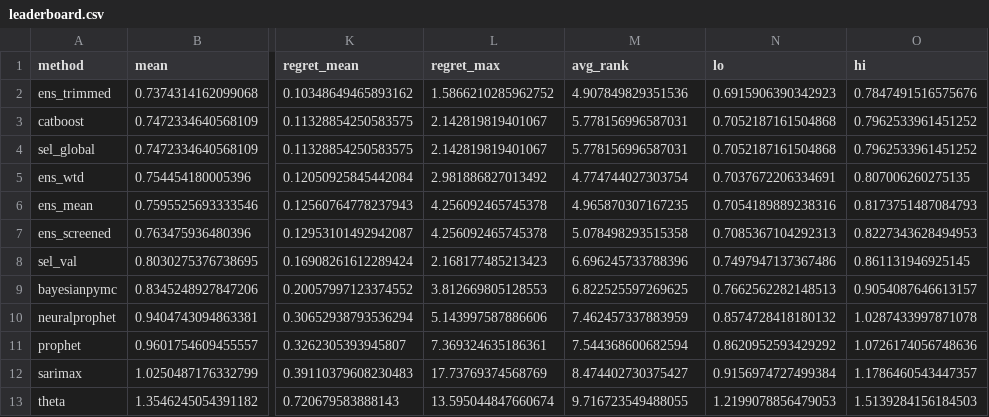
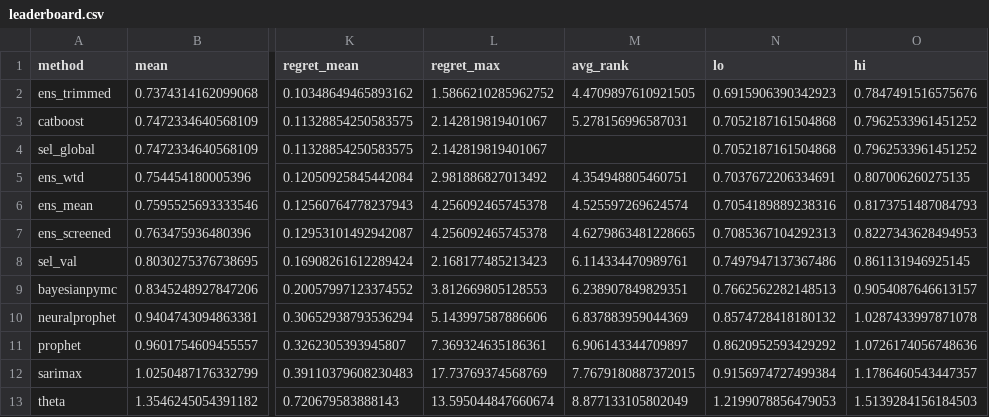
Before and after one commit to lifesight/robust-ensemble-forecasting, a CSV file: results/leaderboard.csv, drawn as a sheet; only a part is shown, gaps mark what is left out; the diff names each change by its address in the sheet, - before the commit and + after, or states it on an @@ line.

Commit message:
Average rank in leaderboard.csv now ranks the 11 ranked methods only
The avg_rank column ranked across all 12 leaderboard rows, including sel_global,
which resolves to the CatBoost forecast path on this corpus. Entering one path
twice shifted every average rank by roughly +0.44 relative to Table 1 of the
paper -- the exact double-counting the comment above the Friedman test warns
against, and which the Friedman/Nemenyi analysis already avoided.

The paper's Table 1 was correct; the deposited column was not, so a reader
comparing the two would have found all eleven rows disagreeing. sel_global is
now unranked (NaN), consistent with its exclusion from the rank analysis.

```diff
--- a/results/leaderboard.csv
+++ b/results/leaderboard.csv
-M2 (avg_rank): 4.907849829351536
+M2 (avg_rank): 4.4709897610921505
-M3 (avg_rank): 5.778156996587031
+M3 (avg_rank): 5.278156996587031
-M4 (avg_rank): 5.778156996587031
+M4 (avg_rank): (empty)
-M5 (avg_rank): 4.774744027303754
+M5 (avg_rank): 4.354948805460751
-M6 (avg_rank): 4.965870307167235
+M6 (avg_rank): 4.525597269624574
-M7 (avg_rank): 5.078498293515358
+M7 (avg_rank): 4.6279863481228665
-M8 (avg_rank): 6.696245733788396
+M8 (avg_rank): 6.114334470989761
-M9 (avg_rank): 6.822525597269625
+M9 (avg_rank): 6.238907849829351
-M10 (avg_rank): 7.462457337883959
+M10 (avg_rank): 6.837883959044369
-M11 (avg_rank): 7.544368600682594
+M11 (avg_rank): 6.906143344709897
-M12 (avg_rank): 8.474402730375427
+M12 (avg_rank): 7.7679180887372015
-M13 (avg_rank): 9.716723549488055
+M13 (avg_rank): 8.877133105802049
```
Also changed, not shown: 12 other files.
